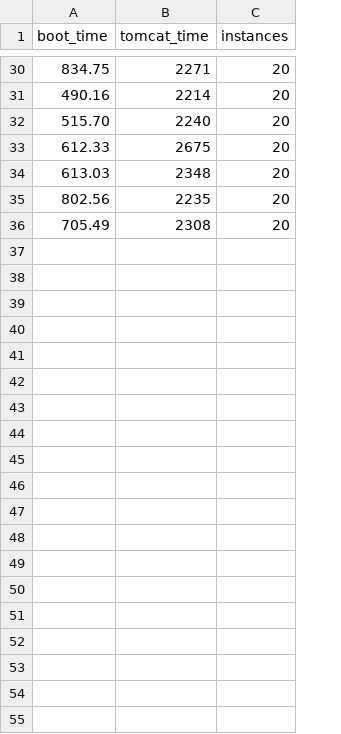
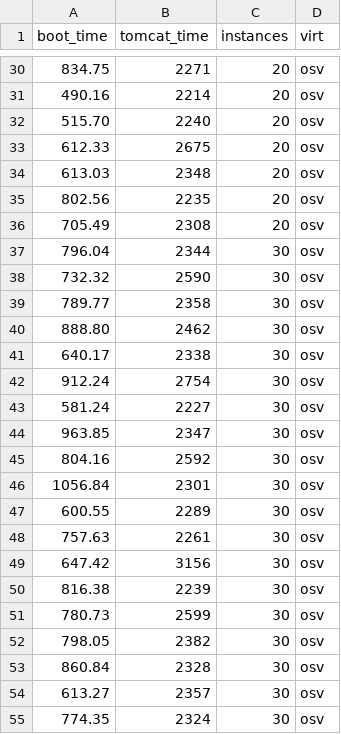
Before and after one commit to bgxavier/openstack_benchmarks, a CSV file: osv_results/osv_boot.csv, drawn as a sheet; only a part is shown, gaps mark what is left out; the diff covers the shown part only; the diff names each change by its address in the sheet, - before the commit and + after, or states it on an @@ line.

```diff
--- a/osv_results/osv_boot.csv
+++ b/osv_results/osv_boot.csv
+column D (virt), rows 30-36: all osv
+row 37: 796.04 | 2344 | 30 | osv
+row 38: 732.32 | 2590 | 30 | osv
+row 39: 789.77 | 2358 | 30 | osv
+row 40: 888.80 | 2462 | 30 | osv
+row 41: 640.17 | 2338 | 30 | osv
+row 42: 912.24 | 2754 | 30 | osv
+row 43: 581.24 | 2227 | 30 | osv
+row 44: 963.85 | 2347 | 30 | osv
+row 45: 804.16 | 2592 | 30 | osv
+row 46: 1056.84 | 2301 | 30 | osv
+row 47: 600.55 | 2289 | 30 | osv
+row 48: 757.63 | 2261 | 30 | osv
+row 49: 647.42 | 3156 | 30 | osv
+row 50: 816.38 | 2239 | 30 | osv
+row 51: 780.73 | 2599 | 30 | osv
+row 52: 798.05 | 2382 | 30 | osv
+row 53: 860.84 | 2328 | 30 | osv
+row 54: 613.27 | 2357 | 30 | osv
+row 55: 774.35 | 2324 | 30 | osv
```
Also changed, not shown: 11 added rows elsewhere in this file, 2 other files.
